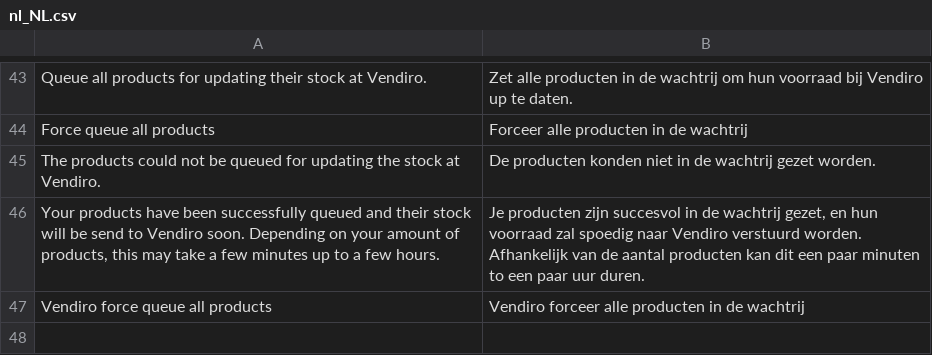
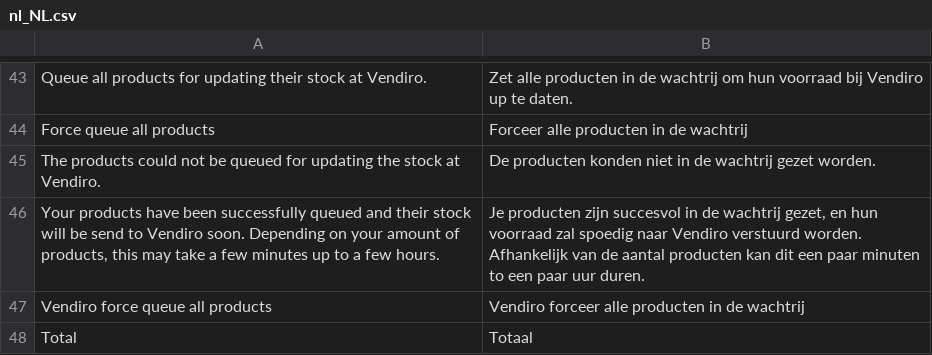
Before and after one commit to Vendiro/magento2-plugin-old, a CSV file: i18n/nl_NL.csv, drawn as a sheet; only a part is shown, gaps mark what is left out.

```diff
--- a/i18n/nl_NL.csv
+++ b/i18n/nl_NL.csv
@@ -47 +47,2 @@
 "Vendiro force queue all products","Vendiro forceer alle producten in de wachtrij"
+"Total","Totaal"
```
Also changed, not shown: i18n/en_US.csv, 1 other file.
